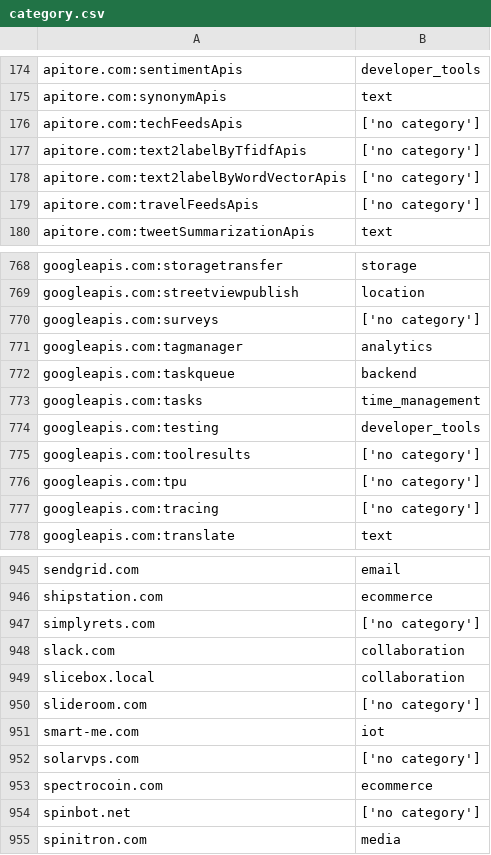
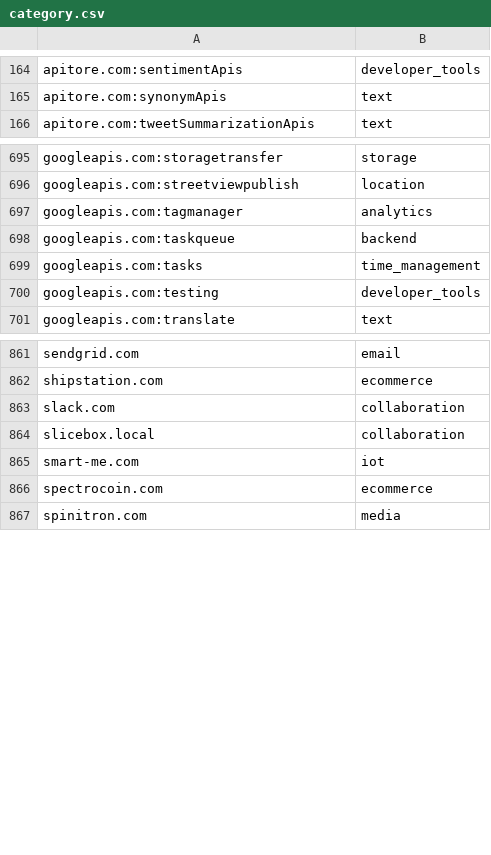
Before and after one commit to pmanlukas/thesisdata, a CSV file: category.csv, drawn as a sheet; only a part is shown, gaps mark what is left out; the diff covers the shown part only.

```diff
--- a/category.csv
+++ b/category.csv
@@ -175,6 +165,2 @@ apitore.com:sentimentApis,developer_tools
 apitore.com:synonymApis,text
-apitore.com:techFeedsApis,['no category']
-apitore.com:text2labelByTfidfApis,['no category']
-apitore.com:text2labelByWordVectorApis,['no category']
-apitore.com:travelFeedsApis,['no category']
 apitore.com:tweetSummarizationApis,text
@@ -769,3 +696,2 @@ googleapis.com:storagetransfer,storage
 googleapis.com:streetviewpublish,location
-googleapis.com:surveys,['no category']
 googleapis.com:tagmanager,analytics
@@ -774,5 +700,2 @@ googleapis.com:tasks,time_management
 googleapis.com:testing,developer_tools
-googleapis.com:toolresults,['no category']
-googleapis.com:tpu,['no category']
-googleapis.com:tracing,['no category']
 googleapis.com:translate,text
@@ -946,10 +862,6 @@ sendgrid.com,email
 shipstation.com,ecommerce
-simplyrets.com,['no category']
 slack.com,collaboration
 slicebox.local,collaboration
-slideroom.com,['no category']
 smart-me.com,iot
-solarvps.com,['no category']
 spectrocoin.com,ecommerce
-spinbot.net,['no category']
 spinitron.com,media
```
Also changed, not shown: 2 added rows and 78 removed rows elsewhere in this file, 10 other files.
